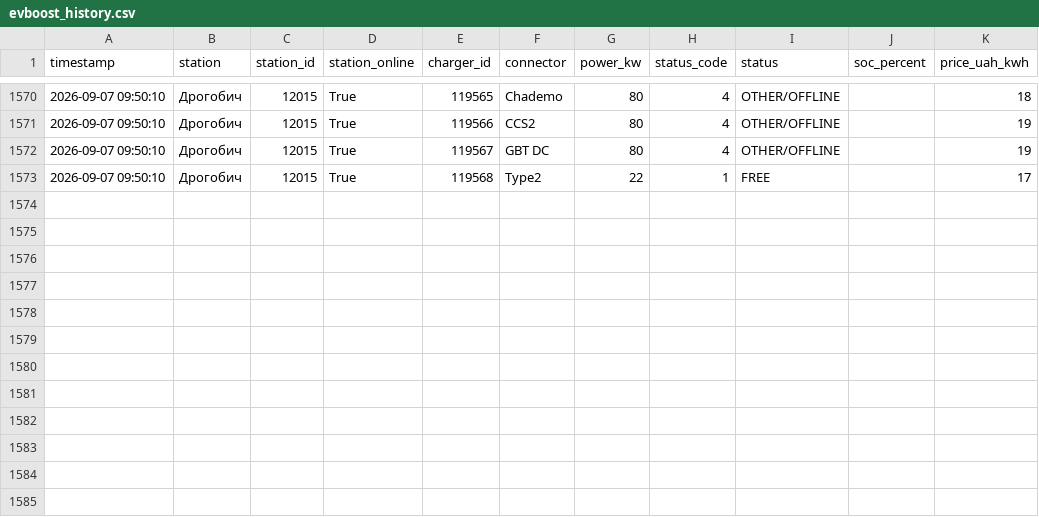
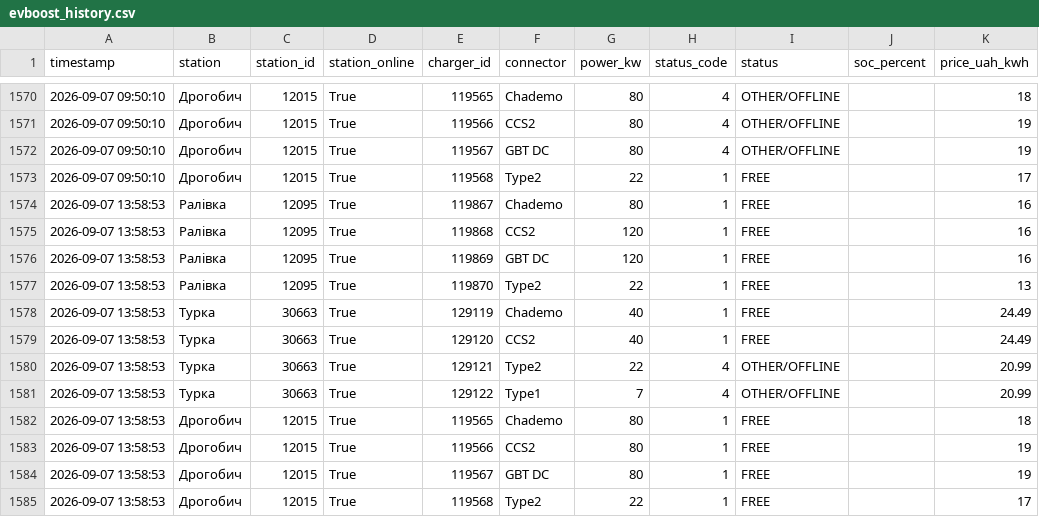
Before and after one commit to tershivskynazar-cpu/monitor-ev, a CSV file: data/evboost_history.csv, drawn as a sheet; only a part is shown, gaps mark what is left out.

```diff
--- a/data/evboost_history.csv
+++ b/data/evboost_history.csv
@@ -1573 +1573,13 @@
 2026-09-07 09:50:10,Дрогобич,12015,True,119568,Type2,22,1,FREE,,17
+2026-09-07 13:58:53,Ралівка,12095,True,119867,Chademo,80,1,FREE,,16
+2026-09-07 13:58:53,Ралівка,12095,True,119868,CCS2,120,1,FREE,,16
+2026-09-07 13:58:53,Ралівка,12095,True,119869,GBT DC,120,1,FREE,,16
+2026-09-07 13:58:53,Ралівка,12095,True,119870,Type2,22,1,FREE,,13
+2026-09-07 13:58:53,Турка,30663,True,129119,Chademo,40,1,FREE,,24.49
+2026-09-07 13:58:53,Турка,30663,True,129120,CCS2,40,1,FREE,,24.49
+2026-09-07 13:58:53,Турка,30663,True,129121,Type2,22,4,OTHER/OFFLINE,,20.99
+2026-09-07 13:58:53,Турка,30663,True,129122,Type1,7,4,OTHER/OFFLINE,,20.99
+2026-09-07 13:58:53,Дрогобич,12015,True,119565,Chademo,80,1,FREE,,18
+2026-09-07 13:58:53,Дрогобич,12015,True,119566,CCS2,80,1,FREE,,19
+2026-09-07 13:58:53,Дрогобич,12015,True,119567,GBT DC,80,1,FREE,,19
+2026-09-07 13:58:53,Дрогобич,12015,True,119568,Type2,22,1,FREE,,17
```
Also changed, not shown: 1 other file.
